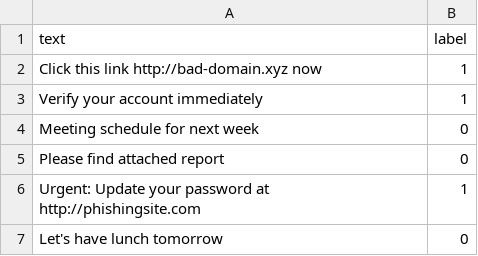
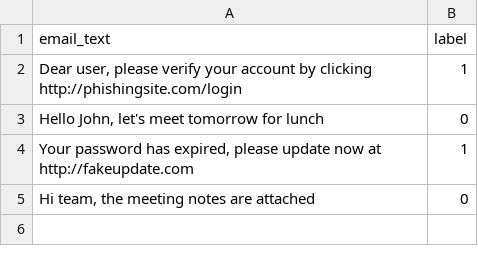
Before and after one commit to Veronikaktsv/Phishing-Detection-Tool, a CSV file: data/phishing_samples.csv, drawn as a sheet.

Commit message:
Update phishing_samples.csv

```diff
--- a/data/phishing_samples.csv
+++ b/data/phishing_samples.csv
@@ -1,7 +1,5 @@
-text,label
-"Click this link http://bad-domain.xyz now",1
-"Verify your account immediately",1
-"Meeting schedule for next week",0
-"Please find attached report",0
-"Urgent: Update your password at http://phishingsite.com",1
-"Let's have lunch tomorrow",0
+email_text,label
+"Dear user, please verify your account by clicking http://phishingsite.com/login",1
+"Hello John, let's meet tomorrow for lunch",0
+"Your password has expired, please update now at http://fakeupdate.com",1
+"Hi team, the meeting notes are attached",0
```
